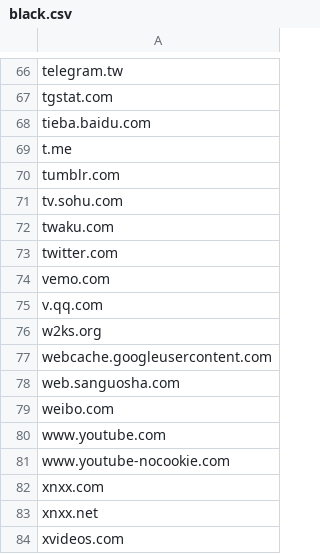
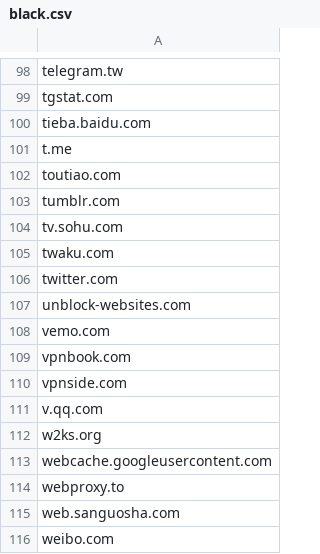
Before and after one commit to eliteGoblin/focusd, a CSV file: data/black.csv, drawn as a sheet; only a part is shown, gaps mark what is left out; the shorter side is filled out with more unchanged rows; the diff covers the shown part only.

```diff
--- a/data/black.csv
+++ b/data/black.csv
@@ -69,2 +101,3 @@ tieba.baidu.com
 t.me
+toutiao.com
 tumblr.com
@@ -73,3 +106,6 @@ twaku.com
 twitter.com
+unblock-websites.com
 vemo.com
+vpnbook.com
+vpnside.com
 v.qq.com
@@ -77,2 +113,3 @@ w2ks.org
 webcache.googleusercontent.com
+webproxy.to
 web.sanguosha.com
```
Also changed, not shown: 21 added rows and 13 moved rows elsewhere in this file, data/white.csv, 2 other files.
